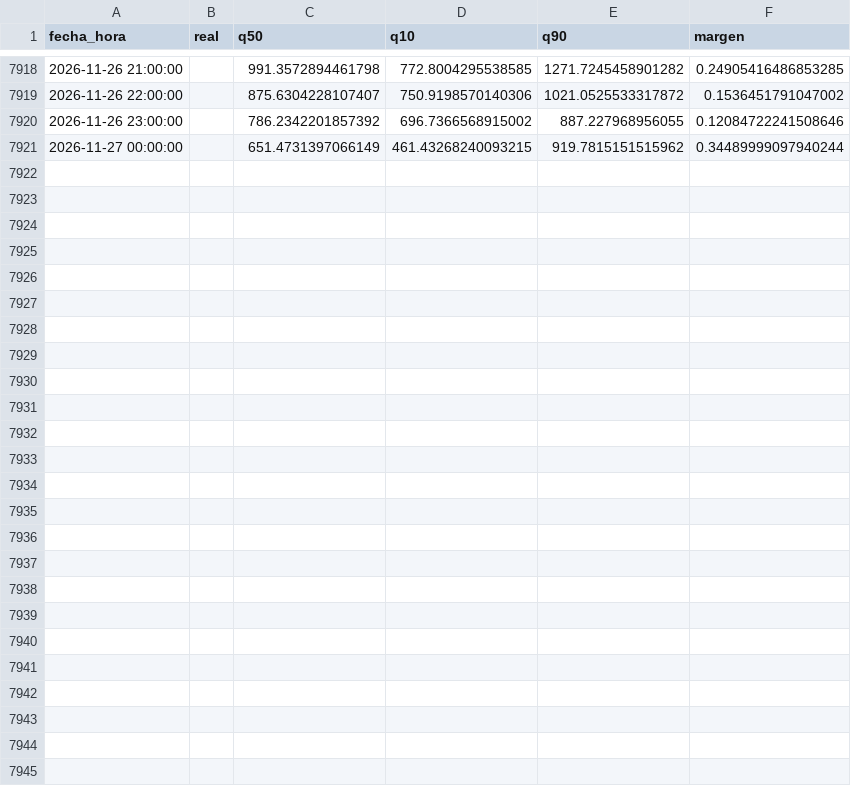
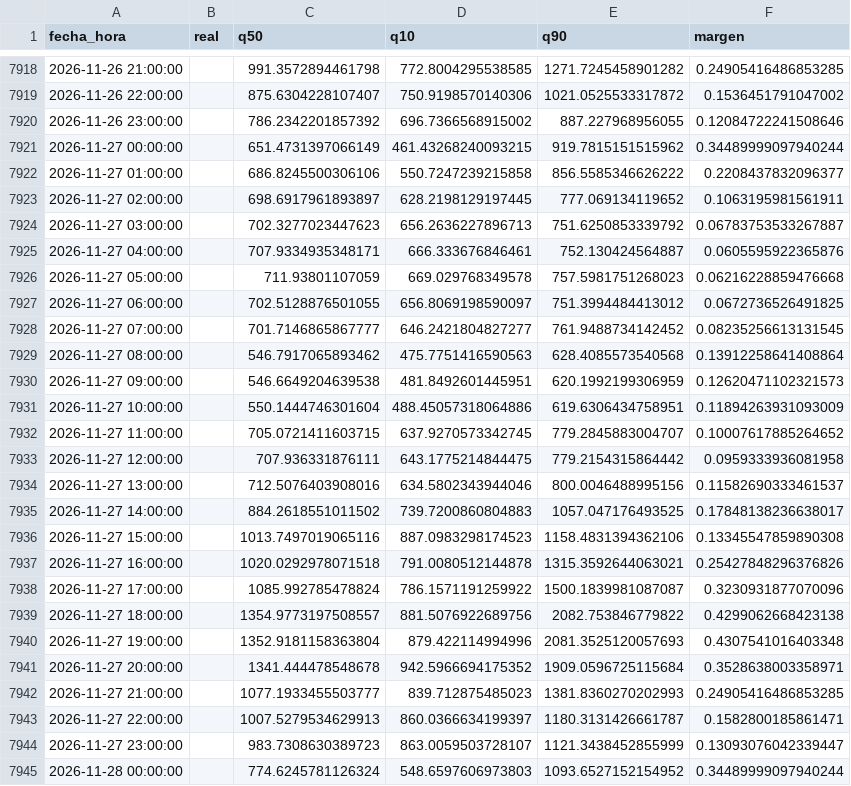
Before and after one commit to Ziskito/xm-spot-price-predictor, a CSV file: data/processed/resultados/pronostico_realista_bandas_24h_2026.csv, drawn as a sheet; only a part is shown, gaps mark what is left out; the diff names each change by its address in the sheet, - before the commit and + after, or states it on an @@ line.

```diff
--- a/data/processed/resultados/pronostico_realista_bandas_24h_2026.csv
+++ b/data/processed/resultados/pronostico_realista_bandas_24h_2026.csv
+row 7922: 2026-11-27 01:00:00 |  | 686.8245500306106 | 550.7247239215858 | 856.5585346626222 | 0.2208437832096377
+row 7923: 2026-11-27 02:00:00 |  | 698.6917961893897 | 628.2198129197445 | 777.069134119652 | 0.1063195981561911
+row 7924: 2026-11-27 03:00:00 |  | 702.3277023447623 | 656.2636227896713 | 751.6250853339792 | 0.06783753533267887
+row 7925: 2026-11-27 04:00:00 |  | 707.9334935348171 | 666.333676846461 | 752.130424564887 | 0.0605595922365876
+row 7926: 2026-11-27 05:00:00 |  | 711.93801107059 | 669.029768349578 | 757.5981751268023 | 0.06216228859476668
+row 7927: 2026-11-27 06:00:00 |  | 702.5128876501055 | 656.8069198590097 | 751.3994484413012 | 0.0672736526491825
+row 7928: 2026-11-27 07:00:00 |  | 701.7146865867777 | 646.2421804827277 | 761.9488734142452 | 0.08235256613131545
+row 7929: 2026-11-27 08:00:00 |  | 546.7917065893462 | 475.7751416590563 | 628.4085573540568 | 0.13912258641408864
+row 7930: 2026-11-27 09:00:00 |  | 546.6649204639538 | 481.8492601445951 | 620.1992199306959 | 0.12620471102321573
+row 7931: 2026-11-27 10:00:00 |  | 550.1444746301604 | 488.45057318064886 | 619.6306434758951 | 0.11894263931093009
+row 7932: 2026-11-27 11:00:00 |  | 705.0721411603715 | 637.9270573342745 | 779.2845883004707 | 0.10007617885264652
+row 7933: 2026-11-27 12:00:00 |  | 707.936331876111 | 643.1775214844475 | 779.2154315864442 | 0.0959333936081958
+row 7934: 2026-11-27 13:00:00 |  | 712.5076403908016 | 634.5802343944046 | 800.0046488995156 | 0.11582690333461537
+row 7935: 2026-11-27 14:00:00 |  | 884.2618551011502 | 739.7200860804883 | 1057.047176493525 | 0.17848138236638017
+row 7936: 2026-11-27 15:00:00 |  | 1013.7497019065116 | 887.0983298174523 | 1158.4831394362106 | 0.13345547859890308
+row 7937: 2026-11-27 16:00:00 |  | 1020.0292978071518 | 791.0080512144878 | 1315.3592644063021 | 0.25427848296376826
+row 7938: 2026-11-27 17:00:00 |  | 1085.992785478824 | 786.1571191259922 | 1500.1839981087087 | 0.3230931877070096
+row 7939: 2026-11-27 18:00:00 |  | 1354.9773197508557 | 881.5076922689756 | 2082.753846779822 | 0.4299062668423138
+row 7940: 2026-11-27 19:00:00 |  | 1352.9181158363804 | 879.422114994996 | 2081.3525120057693 | 0.4307541016403348
+row 7941: 2026-11-27 20:00:00 |  | 1341.444478548678 | 942.5966694175352 | 1909.0596725115684 | 0.3528638003358971
+row 7942: 2026-11-27 21:00:00 |  | 1077.1933455503777 | 839.712875485023 | 1381.8360270202993 | 0.24905416486853285
+row 7943: 2026-11-27 22:00:00 |  | 1007.5279534629913 | 860.0366634199397 | 1180.3131426661787 | 0.1582800185861471
+row 7944: 2026-11-27 23:00:00 |  | 983.7308630389723 | 863.0059503728107 | 1121.3438452855999 | 0.13093076042339447
+row 7945: 2026-11-28 00:00:00 |  | 774.6245781126324 | 548.6597606973803 | 1093.6527152154952 | 0.34489999097940244
```
Also changed, not shown: data/processed/resultados/probabilidades_eventos_24h_realista_2026.csv, data/processed/resultados/probabilidades_eventos_72h_realista_2026.csv, 8 other files.
